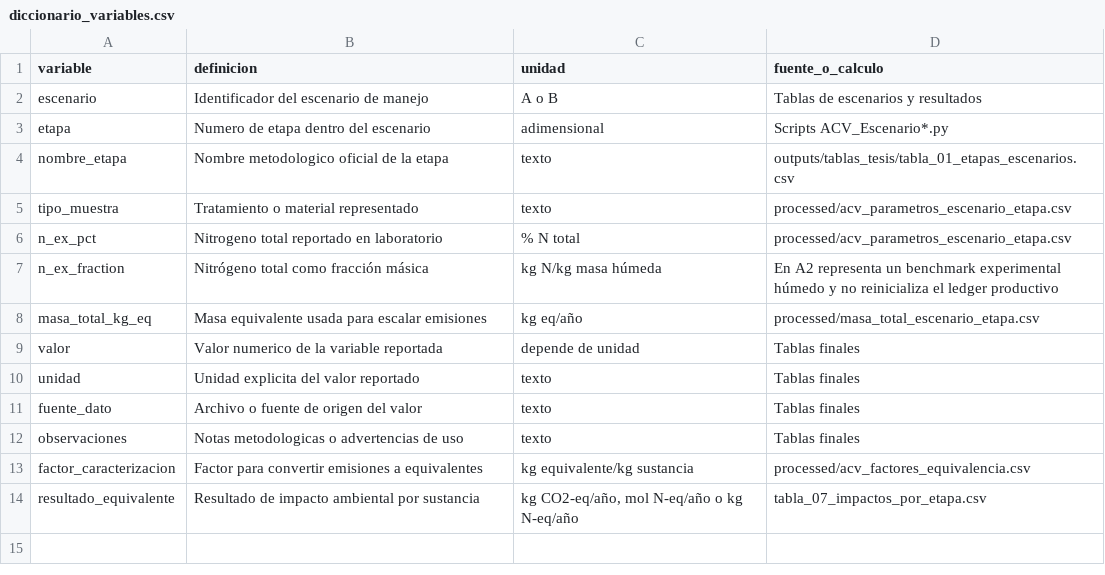
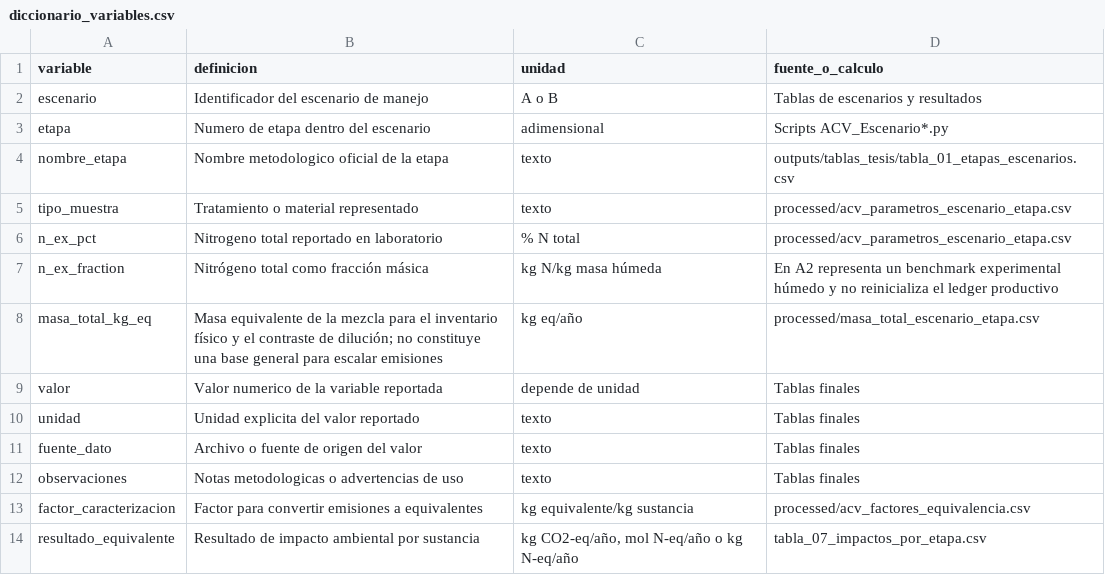
Before and after one commit to Mateo0098/LCA_IPCC_MANURE_TURRIALBA_UCR, a CSV file: outputs/tablas_tesis/diccionario_variables.csv, drawn as a sheet.

```diff
--- a/outputs/tablas_tesis/diccionario_variables.csv
+++ b/outputs/tablas_tesis/diccionario_variables.csv
@@ -7,3 +7,3 @@ n_ex_pct,Nitrogeno total reportado en laboratorio,% N total,processed/acv_parame
 n_ex_fraction,Nitrógeno total como fracción másica,kg N/kg masa húmeda,En A2 representa un benchmark experimental húmedo y no reinicializa el ledger productivo
-masa_total_kg_eq,Masa equivalente usada para escalar emisiones,kg eq/año,processed/masa_total_escenario_etapa.csv
+masa_total_kg_eq,Masa equivalente de la mezcla para el inventario físico y el contraste de dilución; no constituye una base general para escalar emisiones,kg eq/año,processed/masa_total_escenario_etapa.csv
 valor,Valor numerico de la variable reportada,depende de unidad,Tablas finales
```
Also changed, not shown: 4 other files.
